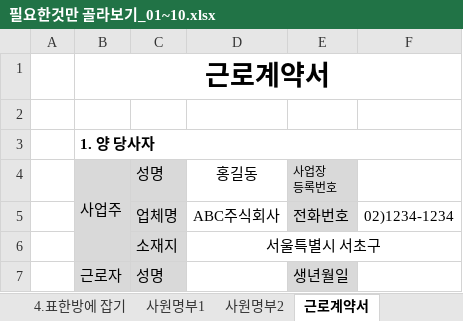
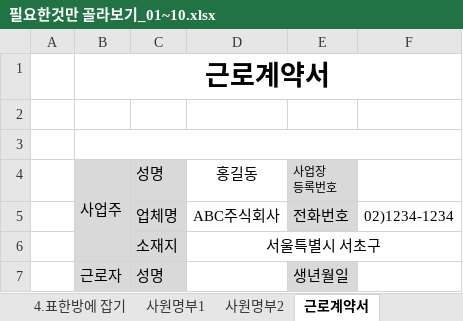
Before and after one commit to jyjang1222/learning-excel, an Excel workbook: ExcelBasic/필요한것만 골라보기_01~10.xlsx, sheet 근로계약서, drawn as a sheet; only a part is shown; values as stored, in another font and other column widths than the file's, no borders; charts and pictures not drawn; the diff names each change by its address in the sheet, - before the commit and + after, or states it on an @@ line.

```diff
--- a/ExcelBasic/필요한것만 골라보기_01~10.xlsx (sheet 근로계약서)
+++ b/ExcelBasic/필요한것만 골라보기_01~10.xlsx (sheet 근로계약서)
-B3: 1. 양 당사자
+B3: (empty)
```
Also changed, not shown: sheet 7.기본입력방법, sheet 10.저장, other sheet tabs.
